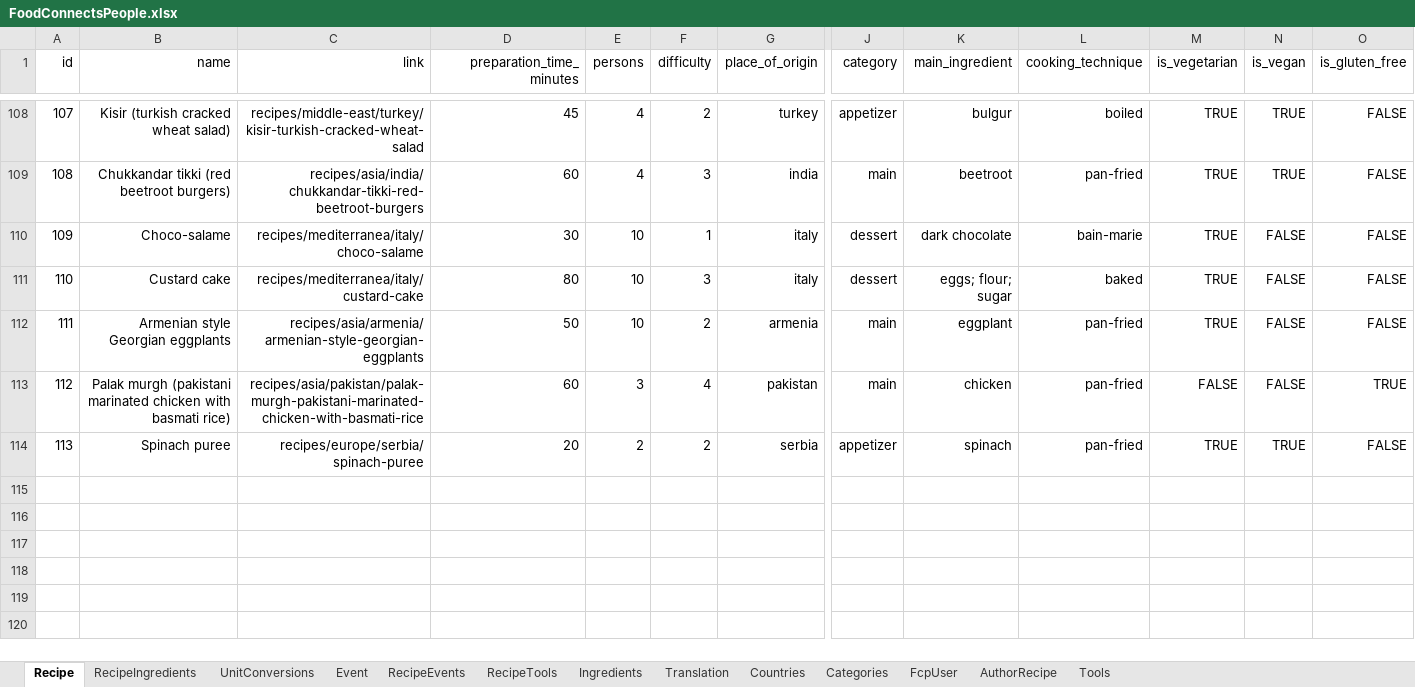
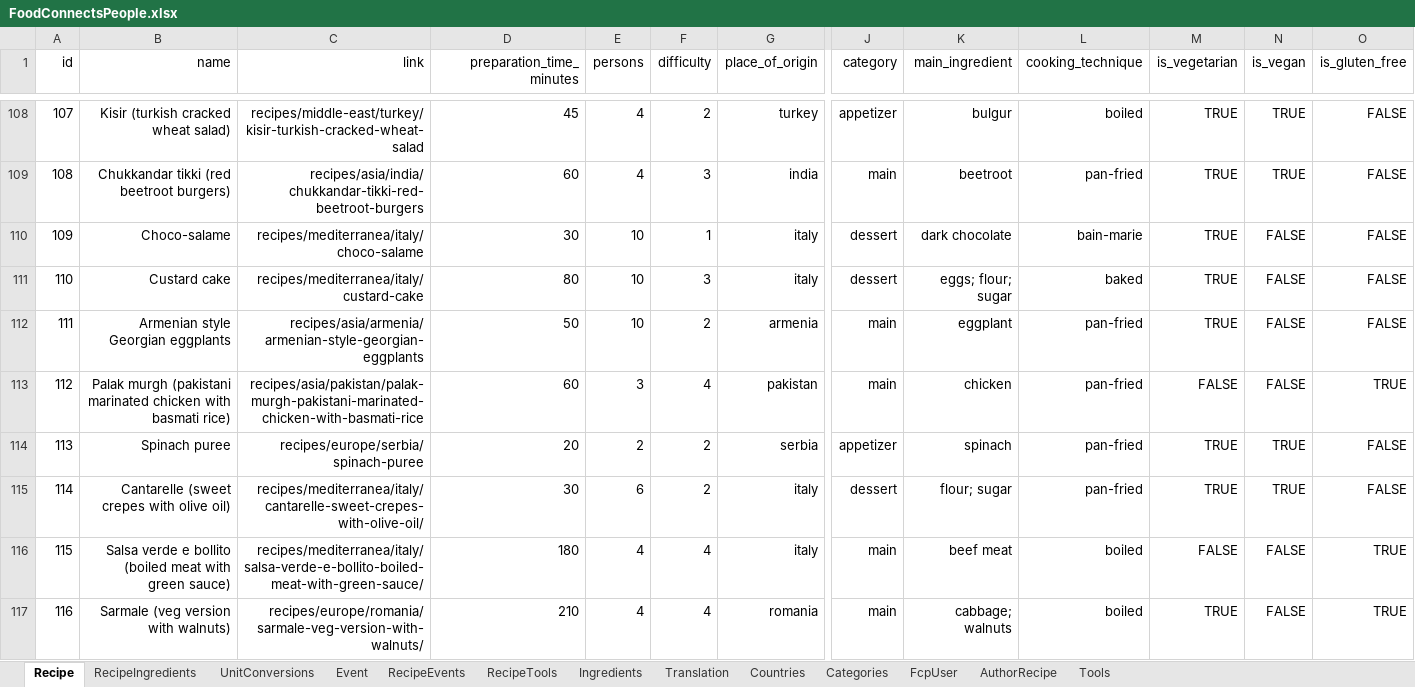
Before and after one commit to FoodConnectsPeople/foodconnectspeople-tool, an Excel workbook: data_sources/scripts/files/FoodConnectsPeople.xlsx, sheet Recipe, drawn as a sheet; only a part is shown, gaps mark what is left out; values as stored, in another font and other column widths than the file's, no borders; rows hold the shown columns only; the diff names each change by its address in the sheet, - before the commit and + after, or states it on an @@ line.

Commit message:
New 3 recipes

```diff
--- a/data_sources/scripts/files/FoodConnectsPeople.xlsx (sheet Recipe)
+++ b/data_sources/scripts/files/FoodConnectsPeople.xlsx (sheet Recipe)
+row 115: 114 | Cantarelle (sweet crepes with olive oil) | recipes/mediterranea/italy/cantarelle-sweet-crepes-with-olive-oil/ | 30 | 6 | 2 | italy | dessert | flour; sugar | pan-fried | TRUE | TRUE | FALSE
+row 116: 115 | Salsa verde e bollito (boiled meat with green sauce) | recipes/mediterranea/italy/salsa-verde-e-bollito-boiled-meat-with-green-sauce/ | 180 | 4 | 4 | italy | main | beef meat | boiled | FALSE | FALSE | TRUE
+row 117: 116 | Sarmale (veg version with walnuts) | recipes/europe/romania/sarmale-veg-version-with-walnuts/ | 210 | 4 | 4 | romania | main | cabbage; walnuts | boiled | TRUE | FALSE | TRUE
```
Also changed, not shown: sheet RecipeIngredients, sheet Ingredients, sheet Translation, sheet UnitConversions, sheet RecipeTools, sheet AuthorRecipe, 2 more sheets, 9 other files.
